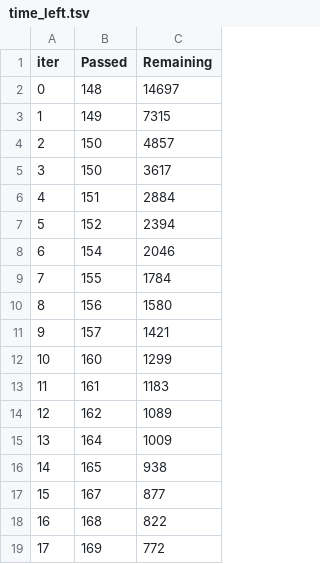
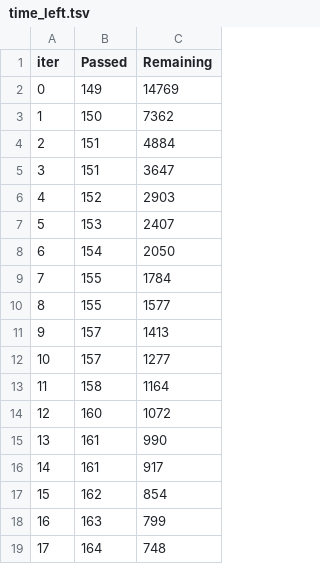
Before and after one commit to sardorick/Heart-disease-ML-model, a TSV file: catboost_info/time_left.tsv, drawn as a sheet; only a part is shown; the diff covers the shown part only.

```diff
--- a/catboost_info/time_left.tsv
+++ b/catboost_info/time_left.tsv
@@ -1,19 +1,19 @@
 iter	Passed	Remaining
-0	148	14697
-1	149	7315
-2	150	4857
-3	150	3617
-4	151	2884
-5	152	2394
-6	154	2046
+0	149	14769
+1	150	7362
+2	151	4884
+3	151	3647
+4	152	2903
+5	153	2407
+6	154	2050
 7	155	1784
-8	156	1580
-9	157	1421
-10	160	1299
-11	161	1183
-12	162	1089
-13	164	1009
-14	165	938
-15	167	877
-16	168	822
-17	169	772
+8	155	1577
+9	157	1413
+10	157	1277
+11	158	1164
+12	160	1072
+13	161	990
+14	161	917
+15	162	854
+16	163	799
+17	164	748
```
Also changed, not shown: 163 edited cells elsewhere in this file, catboost_info/learn_error.tsv, 4 other files.
